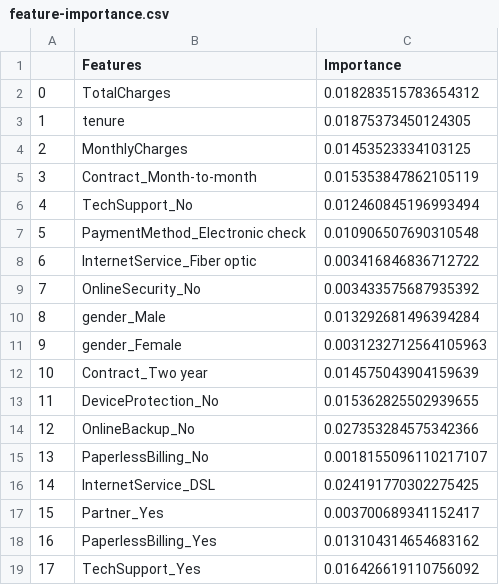
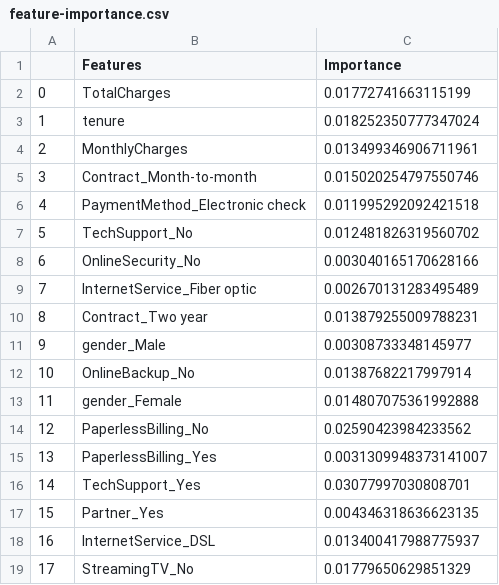
Before and after one commit to SammyOngaya/qml, a CSV file: qml/datasets/feature-importance.csv, drawn as a sheet; only a part is shown; the diff covers the shown part only.

```diff
--- a/qml/datasets/feature-importance.csv
+++ b/qml/datasets/feature-importance.csv
@@ -1,19 +1,19 @@
 ,Features,Importance
-0,TotalCharges,0.018283515783654312
-1,tenure,0.01875373450124305
-2,MonthlyCharges,0.01453523334103125
-3,Contract_Month-to-month,0.015353847862105119
-4,TechSupport_No,0.012460845196993494
-5,PaymentMethod_Electronic check,0.010906507690310548
-6,InternetService_Fiber optic,0.003416846836712722
-7,OnlineSecurity_No,0.003433575687935392
-8,gender_Male,0.013292681496394284
-9,gender_Female,0.0031232712564105963
-10,Contract_Two year,0.014575043904159639
-11,DeviceProtection_No,0.015362825502939655
-12,OnlineBackup_No,0.027353284575342366
-13,PaperlessBilling_No,0.0018155096110217107
-14,InternetService_DSL,0.024191770302275425
-15,Partner_Yes,0.003700689341152417
-16,PaperlessBilling_Yes,0.013104314654683162
-17,TechSupport_Yes,0.016426619110756092
+0,TotalCharges,0.01772741663115199
+1,tenure,0.018252350777347024
+2,MonthlyCharges,0.013499346906711961
+3,Contract_Month-to-month,0.015020254797550746
+4,PaymentMethod_Electronic check,0.011995292092421518
+5,TechSupport_No,0.012481826319560702
+6,OnlineSecurity_No,0.003040165170628166
+7,InternetService_Fiber optic,0.002670131283495489
+8,Contract_Two year,0.013879255009788231
+9,gender_Male,0.00308733348145977
+10,OnlineBackup_No,0.01387682217997914
+11,gender_Female,0.014807075361992888
+12,PaperlessBilling_No,0.02590423984233562
+13,PaperlessBilling_Yes,0.0031309948373141007
+14,TechSupport_Yes,0.03077997030808701
+15,Partner_Yes,0.004346318636623135
+16,InternetService_DSL,0.013400417988775937
+17,StreamingTV_No,0.01779650629851329
```
Also changed, not shown: 53 edited cells elsewhere in this file, 3 other files.
